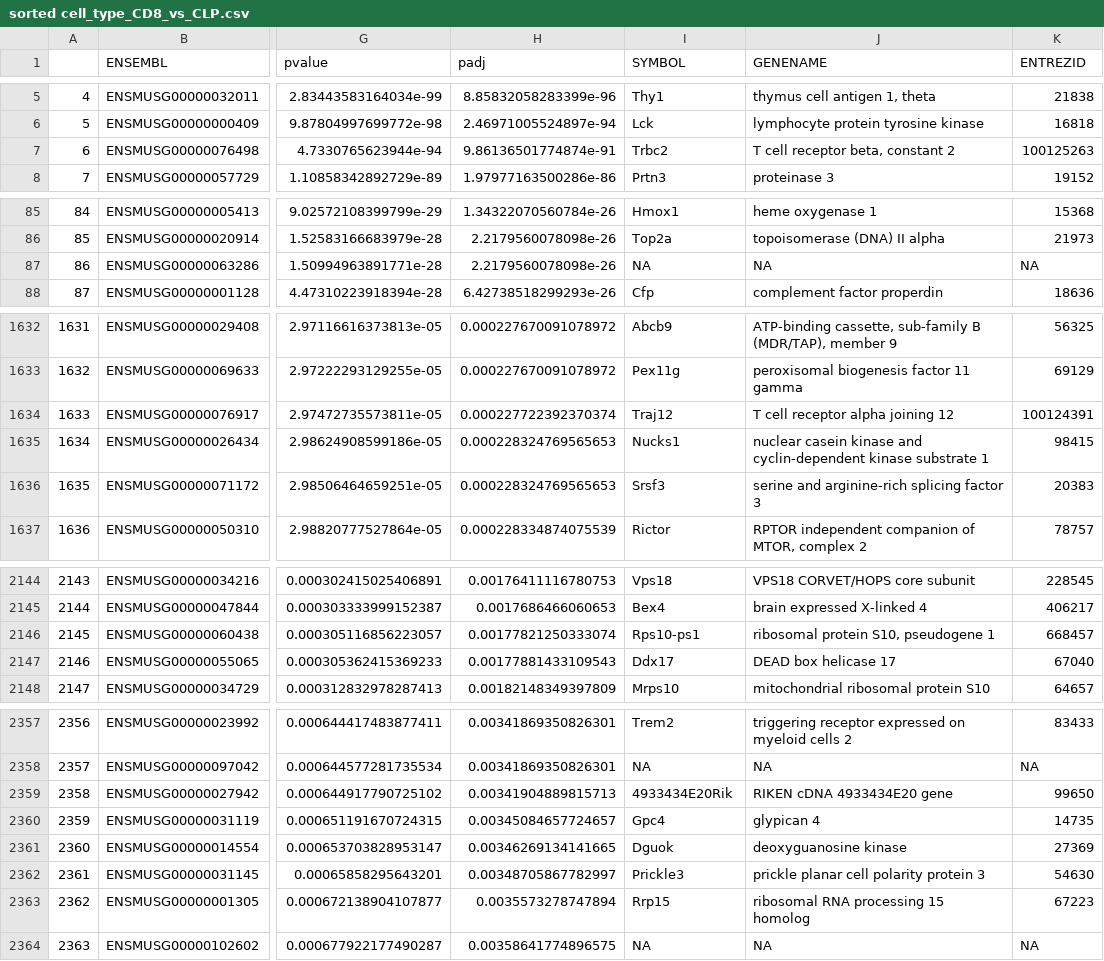
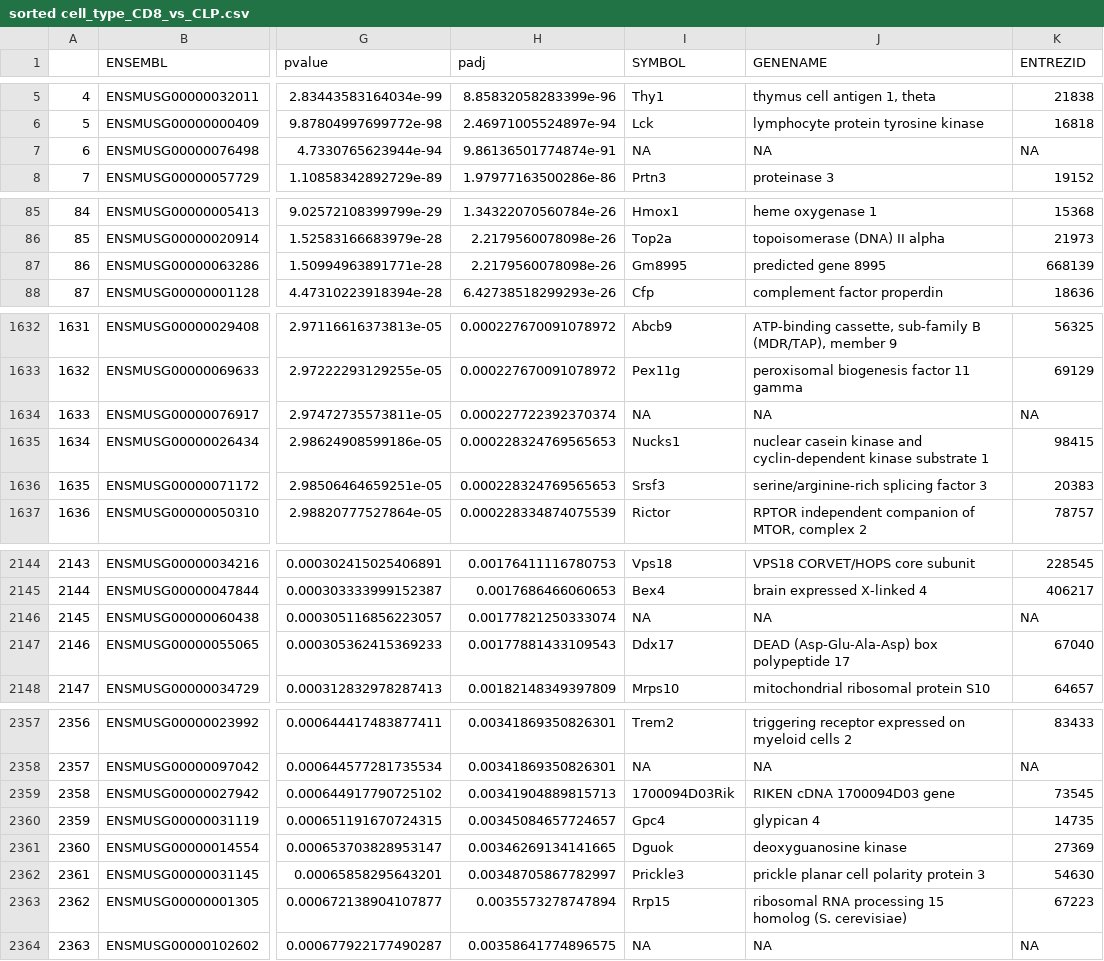
Before and after one commit to madihung/MICB405Project, a CSV file: sorted cell_type_CD8_vs_CLP.csv, drawn as a sheet; only a part is shown, gaps mark what is left out; the diff covers the shown part only; the diff names each change by its address in the sheet, - before the commit and + after, or states it on an @@ line.

Commit message:
added top 20 genes

```diff
--- a/sorted cell_type_CD8_vs_CLP.csv
+++ b/sorted cell_type_CD8_vs_CLP.csv
-I7 (SYMBOL): Trbc2
+I7 (SYMBOL): NA
-J7 (GENENAME): T cell receptor beta, constant 2
+J7 (GENENAME): NA
-K7 (ENTREZID): 100125263
+K7 (ENTREZID): NA
-I87 (SYMBOL): NA
+I87 (SYMBOL): Gm8995
-J87 (GENENAME): NA
+J87 (GENENAME): predicted gene 8995
-K87 (ENTREZID): NA
+K87 (ENTREZID): 668139
-I1634 (SYMBOL): Traj12
+I1634 (SYMBOL): NA
-J1634 (GENENAME): T cell receptor alpha joining 12
+J1634 (GENENAME): NA
-K1634 (ENTREZID): 100124391
+K1634 (ENTREZID): NA
-J1636 (GENENAME): serine and arginine-rich splicing factor 3
+J1636 (GENENAME): serine/arginine-rich splicing factor 3
-I2146 (SYMBOL): Rps10-ps1
+I2146 (SYMBOL): NA
-J2146 (GENENAME): ribosomal protein S10, pseudogene 1
+J2146 (GENENAME): NA
-K2146 (ENTREZID): 668457
+K2146 (ENTREZID): NA
-J2147 (GENENAME): DEAD box helicase 17
+J2147 (GENENAME): DEAD (Asp-Glu-Ala-Asp) box polypeptide 17
-I2359 (SYMBOL): 4933434E20Rik
+I2359 (SYMBOL): 1700094D03Rik
-J2359 (GENENAME): RIKEN cDNA 4933434E20 gene
+J2359 (GENENAME): RIKEN cDNA 1700094D03 gene
-K2359 (ENTREZID): 99650
+K2359 (ENTREZID): 73545
-J2363 (GENENAME): ribosomal RNA processing 15 homolog
+J2363 (GENENAME): ribosomal RNA processing 15 homolog (S. cerevisiae)
```
Also changed, not shown: 153 edited cells elsewhere in this file, 7 other files.
